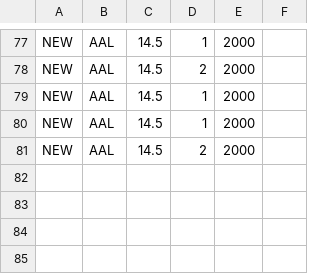
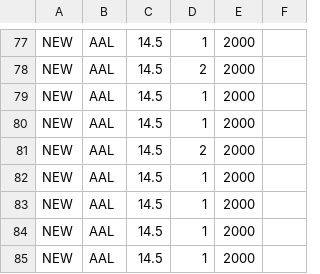
Before and after one commit to nat6628/pyquickfix-ordermatcher, a CSV file: order.csv, drawn as a sheet; only a part is shown, gaps mark what is left out.

```diff
--- a/order.csv
+++ b/order.csv
@@ -81 +81,5 @@ NEW,AAL,14.5,1,2000
 NEW,AAL,14.5,2,2000
+NEW,AAL,14.5,1,2000
+NEW,AAL,14.5,1,2000
+NEW,AAL,14.5,1,2000
+NEW,AAL,14.5,1,2000
```
Also changed, not shown: 2 other files.
